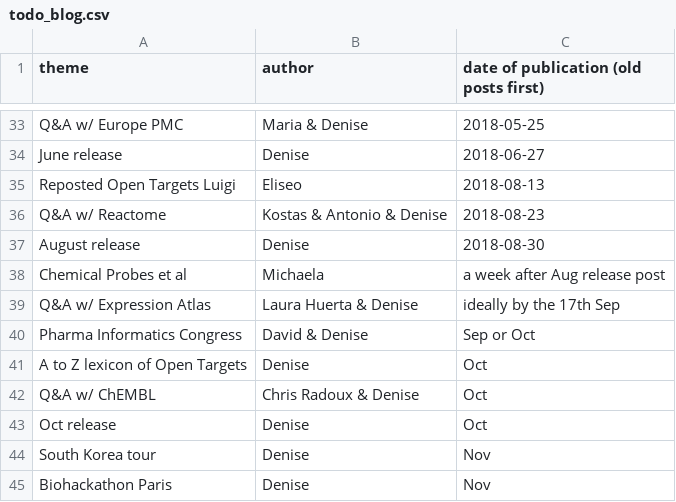
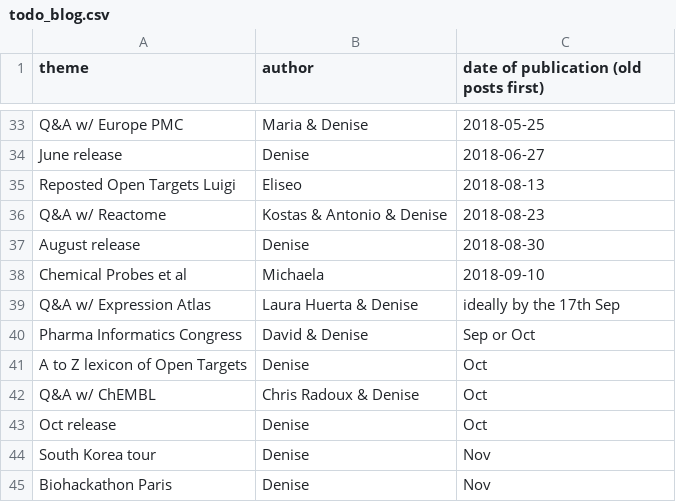
Before and after one commit to emcdonagh-OT/outreach, a CSV file: todo_blog.csv, drawn as a sheet; only a part is shown, gaps mark what is left out.

Commit message:
Update todo_blog.csv

```diff
--- a/todo_blog.csv
+++ b/todo_blog.csv
@@ -37,3 +37,3 @@ Q&A w/ Reactome,Kostas & Antonio & Denise,2018-08-23,
 August release,Denise,2018-08-30,
-Chemical Probes et al,Michaela, a week after Aug release post,
+Chemical Probes et al,Michaela, 2018-09-10,
 Q&A w/ Expression Atlas,Laura Huerta & Denise, ideally by the 17th Sep,
```
